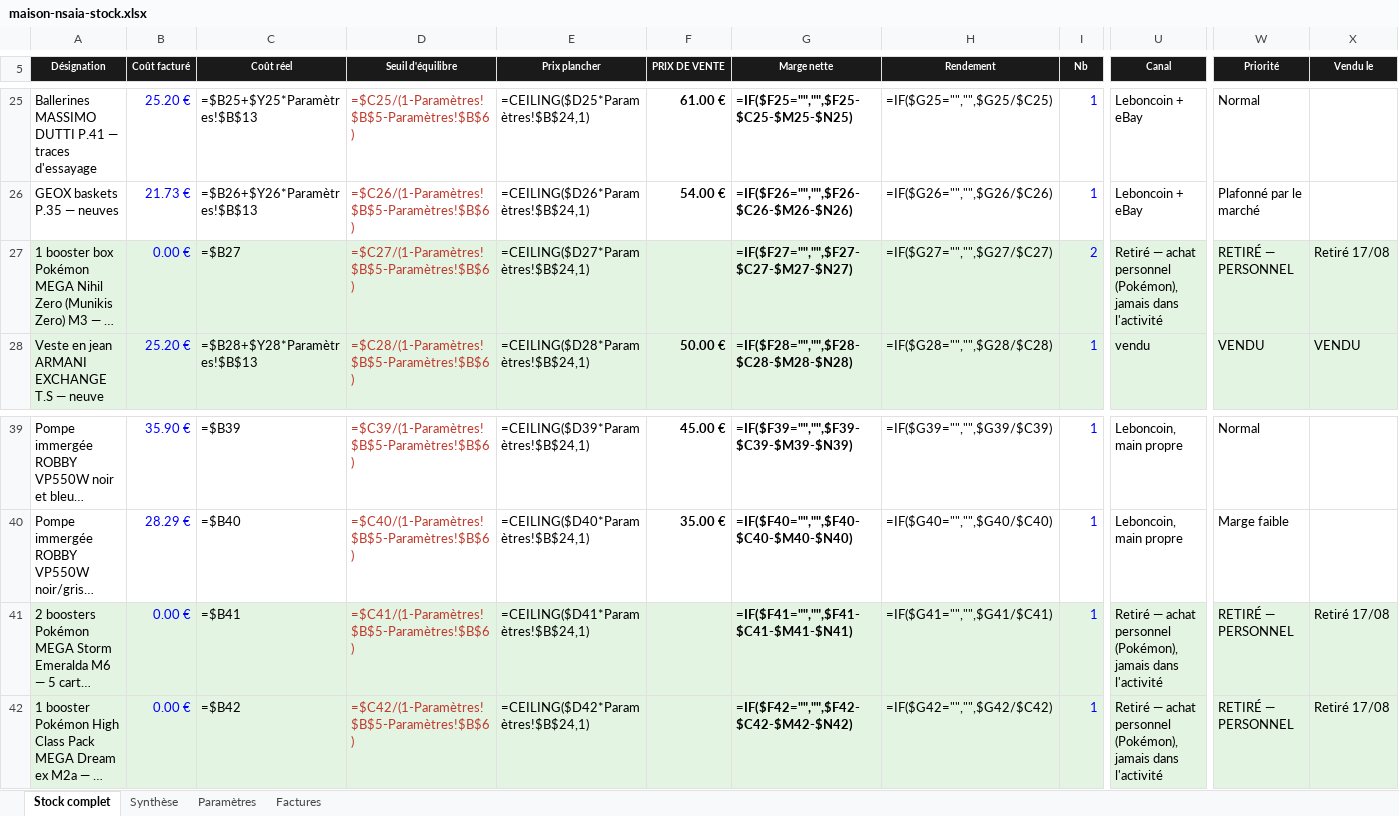
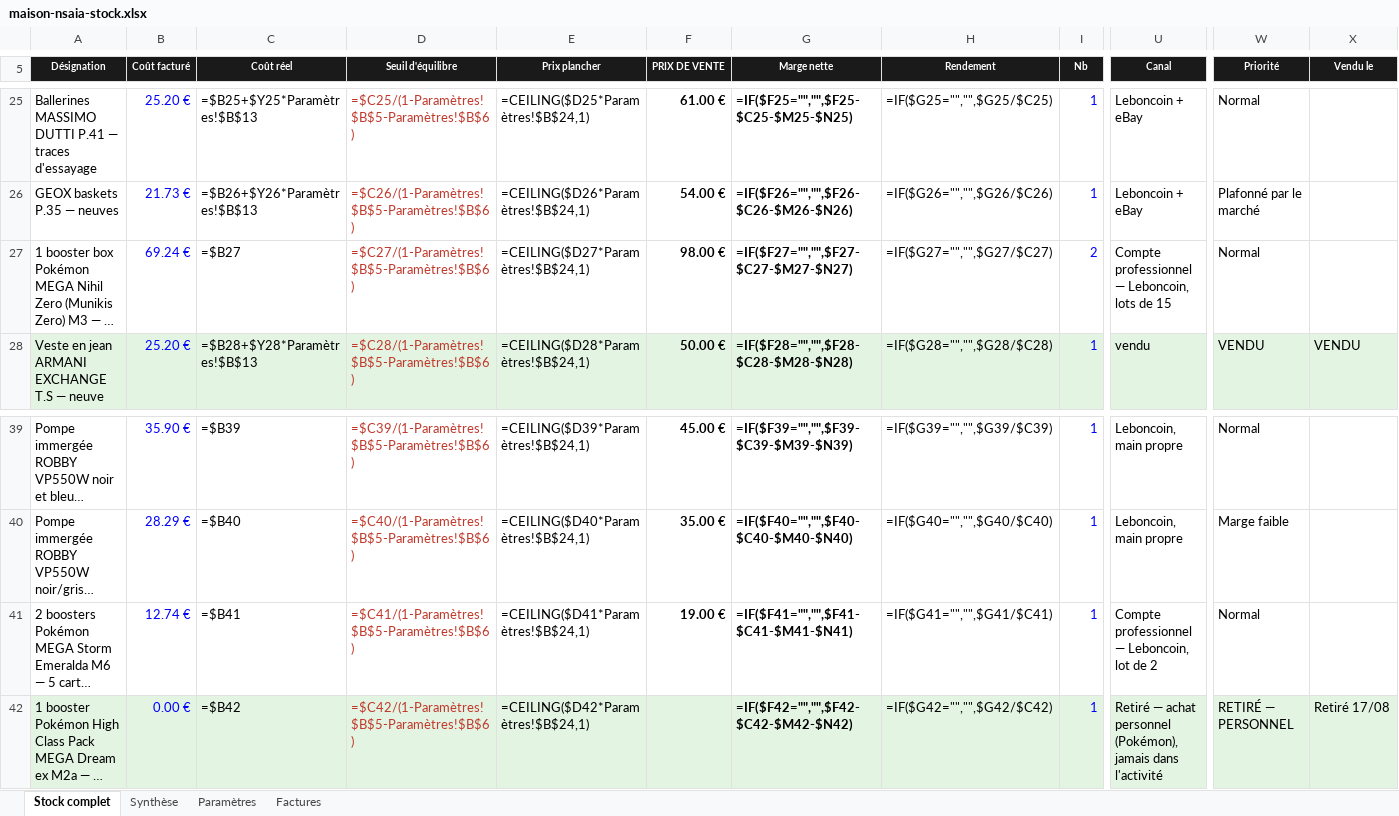
Before and after one commit to ninislegamer/ps4, an Excel workbook: exports/maison-nsaia-stock.xlsx, sheet Stock complet, drawn as a sheet; only a part is shown, gaps mark what is left out; long unchanged cells end in …; values as stored, in another font and other column widths than the file's, no borders; formulas without a stored value are shown as written; conditional formats not drawn; the diff covers the shown part only; the diff names each change by its address in the sheet, - before the commit and + after, or states it on an @@ line.

```diff
--- a/exports/maison-nsaia-stock.xlsx (sheet Stock complet)
+++ b/exports/maison-nsaia-stock.xlsx (sheet Stock complet)
-A27:X27 fill: #E3F4E3
+A27:X27 fill: none
-B27 (Coût facturé): 0.00 €
+B27 (Coût facturé): 69.24 €
-F27 (PRIX DE VENTE): (empty)
+F27 (PRIX DE VENTE): 98.00 €
-U27 (Canal): Retiré — achat personnel (Pokémon), jamais dans l'activité
+U27 (Canal): Compte professionnel — Leboncoin, lots de 15
-W27 (Priorité): RETIRÉ — PERSONNEL
+W27 (Priorité): Normal
-X27 (Vendu le): Retiré 17/08
+X27 (Vendu le): (empty)
-A41:X41 fill: #E3F4E3
+A41:X41 fill: none
-B41 (Coût facturé): 0.00 €
+B41 (Coût facturé): 12.74 €
-F41 (PRIX DE VENTE): (empty)
+F41 (PRIX DE VENTE): 19.00 €
-U41 (Canal): Retiré — achat personnel (Pokémon), jamais dans l'activité
+U41 (Canal): Compte professionnel — Leboncoin, lot de 2
-W41 (Priorité): RETIRÉ — PERSONNEL
+W41 (Priorité): Normal
-X41 (Vendu le): Retiré 17/08
+X41 (Vendu le): (empty)
```
Also changed, not shown: cell formats elsewhere in this sheet, sheet Synthèse, 3 other files.
